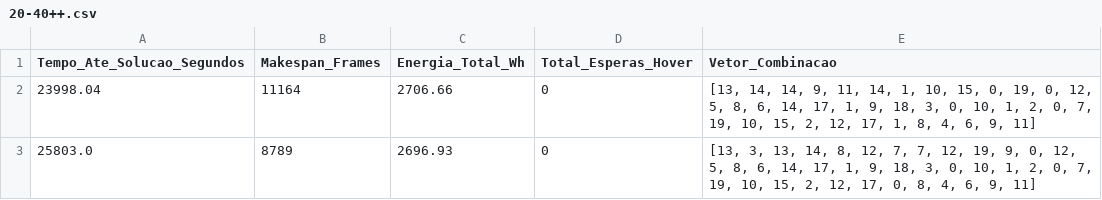
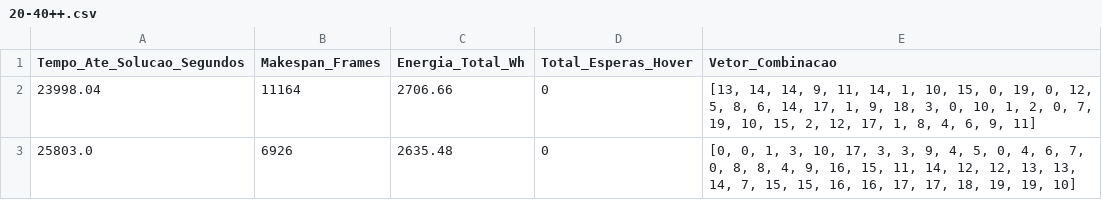
Before and after one commit to Forlin12/Dissertacao, a CSV file: logs/teste-tea-ga/20-40++.csv, drawn as a sheet.

Commit message:
teste

```diff
--- a/logs/teste-tea-ga/20-40++.csv
+++ b/logs/teste-tea-ga/20-40++.csv
@@ -2,2 +2,2 @@ Tempo_Ate_Solucao_Segundos,Makespan_Frames,Energia_Total_Wh,Total_Esperas_Hover,
 23998.04,11164,2706.66,0,"[13, 14, 14, 9, 11, 14, 1, 10, 15, 0, 19, 0, 12, 5, 8, 6, 14, 17, 1, 9, 18, 3, 0, 10, 1, 2, 0, 7, 19, 10, 15, 2, 12, 17, 1, 8, 4, 6, 9, 11]"
-25803.0,8789,2696.93,0,"[13, 3, 13, 14, 8, 12, 7, 7, 12, 19, 9, 0, 12, 5, 8, 6, 14, 17, 1, 9, 18, 3, 0, 10, 1, 2, 0, 7, 19, 10, 15, 2, 12, 17, 0, 8, 4, 6, 9, 11]"
+25803.0,6926,2635.48,0,"[0, 0, 1, 3, 10, 17, 3, 3, 9, 4, 5, 0, 4, 6, 7, 0, 8, 8, 4, 9, 16, 15, 11, 14, 12, 12, 13, 13, 14, 7, 15, 15, 16, 16, 17, 17, 18, 19, 19, 10]"
```
Also changed, not shown: logs/teste-tea-ga/20-80.csv, 5 other files.
